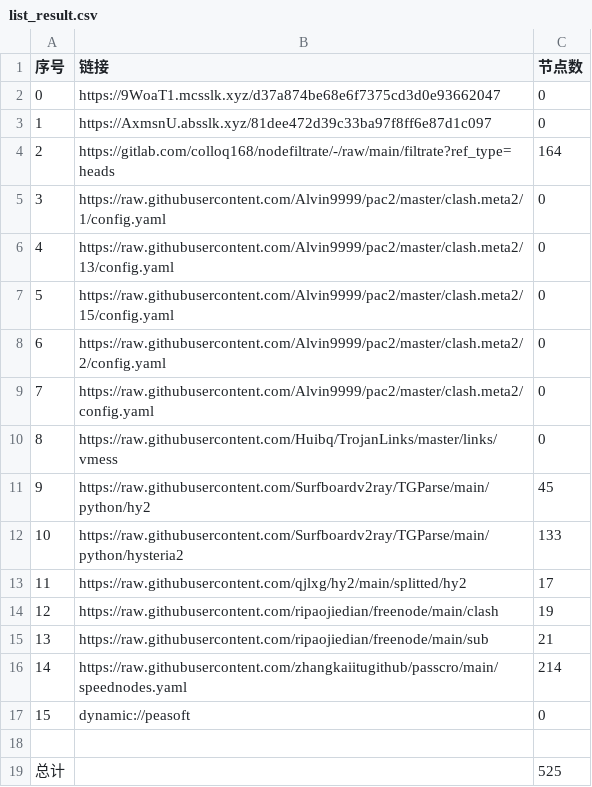
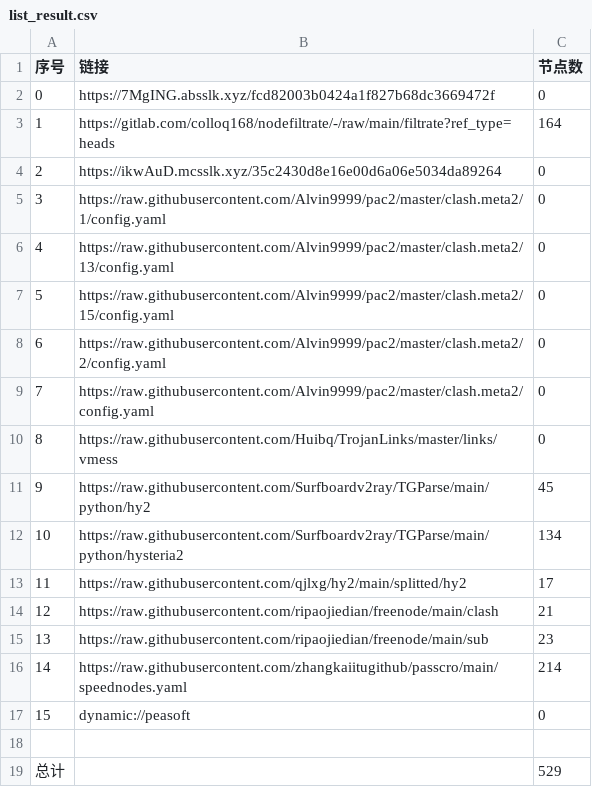
Before and after one commit to ggmsub/AutoMergePublicNodes, a CSV file: list_result.csv, drawn as a sheet.

```diff
--- a/list_result.csv
+++ b/list_result.csv
@@ -1,5 +1,5 @@
 序号,链接,节点数
-0,https://9WoaT1.mcsslk.xyz/d37a874be68e6f7375cd3d0e93662047,0
-1,https://AxmsnU.absslk.xyz/81dee472d39c33ba97f8ff6e87d1c097,0
-2,https://gitlab.com/colloq168/nodefiltrate/-/raw/main/filtrate?ref_type=heads,164
+0,https://7MgING.absslk.xyz/fcd82003b0424a1f827b68dc3669472f,0
+1,https://gitlab.com/colloq168/nodefiltrate/-/raw/main/filtrate?ref_type=heads,164
+2,https://ikwAuD.mcsslk.xyz/35c2430d8e16e00d6a06e5034da89264,0
 3,https://raw.githubusercontent.com/Alvin9999/pac2/master/clash.meta2/1/config.yaml,0
@@ -11,6 +11,6 @@
 9,https://raw.githubusercontent.com/Surfboardv2ray/TGParse/main/python/hy2,45
-10,https://raw.githubusercontent.com/Surfboardv2ray/TGParse/main/python/hysteria2,133
+10,https://raw.githubusercontent.com/Surfboardv2ray/TGParse/main/python/hysteria2,134
 11,https://raw.githubusercontent.com/qjlxg/hy2/main/splitted/hy2,17
-12,https://raw.githubusercontent.com/ripaojiedian/freenode/main/clash,19
-13,https://raw.githubusercontent.com/ripaojiedian/freenode/main/sub,21
+12,https://raw.githubusercontent.com/ripaojiedian/freenode/main/clash,21
+13,https://raw.githubusercontent.com/ripaojiedian/freenode/main/sub,23
 14,https://raw.githubusercontent.com/zhangkaiitugithub/passcro/main/speednodes.yaml,214
@@ -18,2 +18,2 @@
 
-总计,,525
+总计,,529
```
Also changed, not shown: 23 other files.
